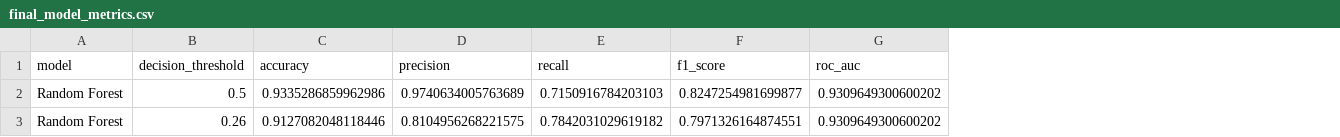
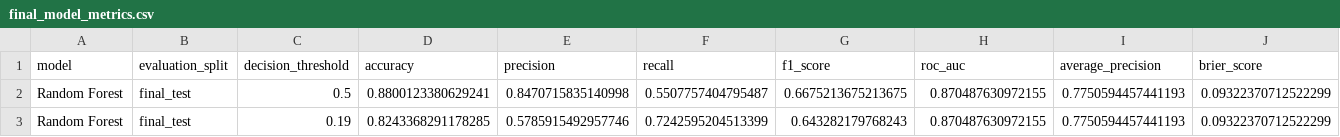
Before and after one commit to KHALIDKARROUM/Aegis-Credit, a CSV file: reports/final_model_metrics.csv, drawn as a sheet; removed rows and columns are numbered as before the commit, all else as after; the diff names each change by its address in the sheet, - before the commit and + after, or states it on an @@ line.

```diff
--- a/reports/final_model_metrics.csv
+++ b/reports/final_model_metrics.csv
+column B (evaluation_split), row 2: final_test
+column I (average_precision), row 2: 0.7750594457441193
+column J (brier_score), row 2: 0.09322370712522299
-D2 (accuracy): 0.9335286859962986
+D2 (accuracy): 0.8800123380629241
-E2 (precision): 0.9740634005763689
+E2 (precision): 0.8470715835140998
-F2 (recall): 0.7150916784203103
+F2 (recall): 0.5507757404795487
-G2 (f1_score): 0.8247254981699877
+G2 (f1_score): 0.6675213675213675
-H2 (roc_auc): 0.9309649300600202
+H2 (roc_auc): 0.870487630972155
-row 3: Random Forest | 0.26 | 0.9127082048118446 | 0.8104956268221575 | 0.7842031029619182 | 0.7971326164874551 | 0.9309649300600202
+row 3: Random Forest | final_test | 0.19 | 0.8243368291178285 | 0.5785915492957746 | 0.7242595204513399 | 0.643282179768243 | 0.870487630972155 | 0.7750594457441193 | 0.09322370712522299
```
Also changed, not shown: reports/model_comparison.csv, reports/permutation_importance.csv, 47 other files.
